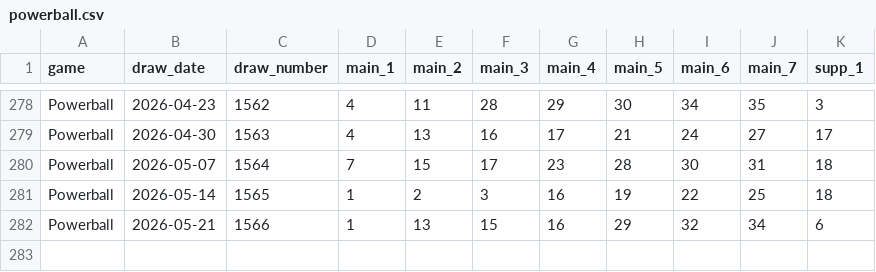
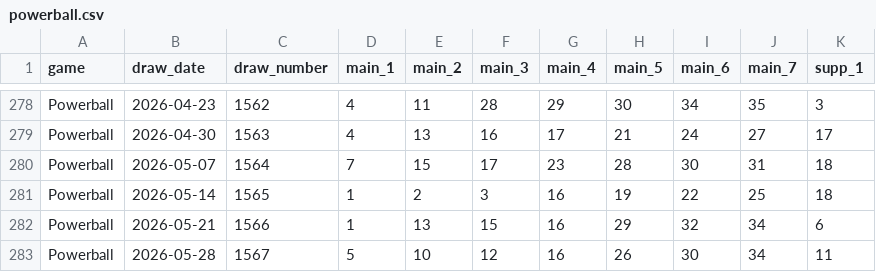
Before and after one commit to tonybjzhao/lottrun_flutter, a CSV file: docs/powerball.csv, drawn as a sheet; only a part is shown, gaps mark what is left out.

```diff
--- a/docs/powerball.csv
+++ b/docs/powerball.csv
@@ -282 +282,2 @@ Powerball,2026-05-14,1565,1,2,3,16,19,22,25,18
 Powerball,2026-05-21,1566,1,13,15,16,29,32,34,6
+Powerball,2026-05-28,1567,5,10,12,16,26,30,34,11
```
Also changed, not shown: docs/us_powerball.csv, 1 other file.
